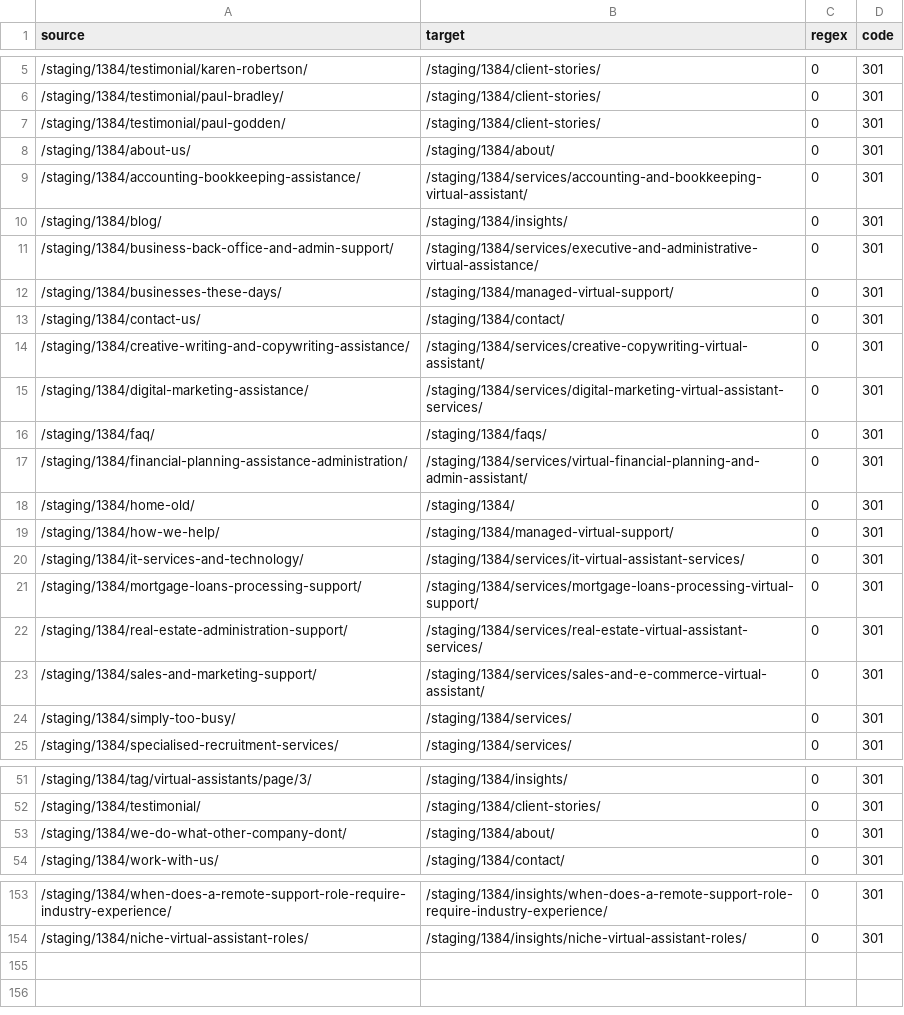
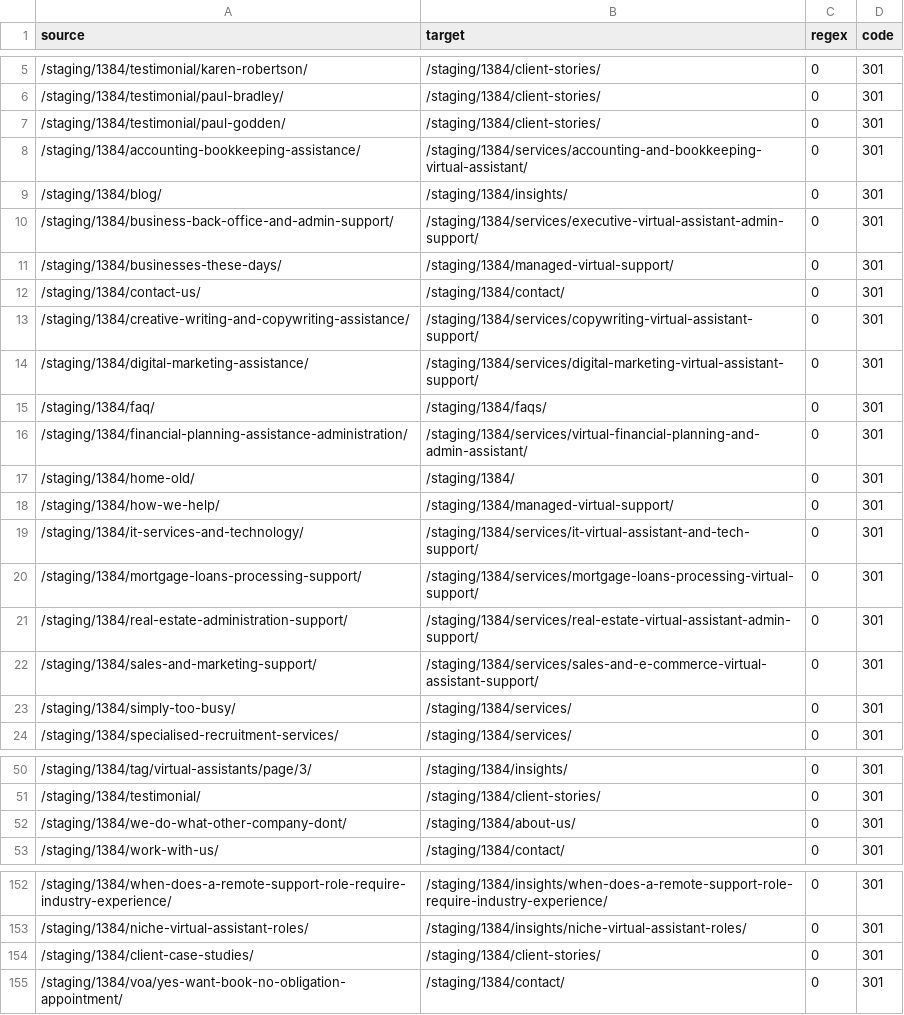
Before and after one commit to MhariLimin/VOA-Mockup, a CSV file: docs/wordpress-integration/redirects-staging-1384.csv, drawn as a sheet; only a part is shown, gaps mark what is left out.

Commit message:
Move seven services and About to the writer's SEO addresses, set the writer's Yoast titles, and fix three articles
The content writer's sheet of 2 November gives the home page, six pages and the ten services their
Yoast titles and descriptions, and seven services and About new slugs (About is now /about-us/).
Appearance > Site setup gains an "Apply the addresses and SEO update" button that renames the
existing posts, keeps their Website Content edits, writes the Yoast fields and fixes the broken
links found in three articles; it was run and checked on staging. The launch redirect file now has
154 rows: targets moved to the new addresses, the About Us row dropped, and the client's new
/client-case-studies/ and /voa/ rows added. The go-live checklist and launch plan record the
review, with the items moved to after launch.

```diff
--- a/docs/wordpress-integration/redirects-staging-1384.csv
+++ b/docs/wordpress-integration/redirects-staging-1384.csv
@@ -7,10 +7,9 @@ source,target,regex,code
 /staging/1384/testimonial/paul-godden/,/staging/1384/client-stories/,0,301
-/staging/1384/about-us/,/staging/1384/about/,0,301
 /staging/1384/accounting-bookkeeping-assistance/,/staging/1384/services/accounting-and-bookkeeping-virtual-assistant/,0,301
 /staging/1384/blog/,/staging/1384/insights/,0,301
-/staging/1384/business-back-office-and-admin-support/,/staging/1384/services/executive-and-administrative-virtual-assistance/,0,301
+/staging/1384/business-back-office-and-admin-support/,/staging/1384/services/executive-virtual-assistant-admin-support/,0,301
 /staging/1384/businesses-these-days/,/staging/1384/managed-virtual-support/,0,301
 /staging/1384/contact-us/,/staging/1384/contact/,0,301
-/staging/1384/creative-writing-and-copywriting-assistance/,/staging/1384/services/creative-copywriting-virtual-assistant/,0,301
-/staging/1384/digital-marketing-assistance/,/staging/1384/services/digital-marketing-virtual-assistant-services/,0,301
+/staging/1384/creative-writing-and-copywriting-assistance/,/staging/1384/services/copywriting-virtual-assistant-support/,0,301
+/staging/1384/digital-marketing-assistance/,/staging/1384/services/digital-marketing-virtual-assistant-support/,0,301
 /staging/1384/faq/,/staging/1384/faqs/,0,301
@@ -19,6 +18,6 @@ source,target,regex,code
 /staging/1384/how-we-help/,/staging/1384/managed-virtual-support/,0,301
-/staging/1384/it-services-and-technology/,/staging/1384/services/it-virtual-assistant-services/,0,301
+/staging/1384/it-services-and-technology/,/staging/1384/services/it-virtual-assistant-and-tech-support/,0,301
 /staging/1384/mortgage-loans-processing-support/,/staging/1384/services/mortgage-loans-processing-virtual-support/,0,301
-/staging/1384/real-estate-administration-support/,/staging/1384/services/real-estate-virtual-assistant-services/,0,301
-/staging/1384/sales-and-marketing-support/,/staging/1384/services/sales-and-e-commerce-virtual-assistant/,0,301
+/staging/1384/real-estate-administration-support/,/staging/1384/services/real-estate-virtual-assistant-admin-support/,0,301
+/staging/1384/sales-and-marketing-support/,/staging/1384/services/sales-and-e-commerce-virtual-assistant-support/,0,301
 /staging/1384/simply-too-busy/,/staging/1384/services/,0,301
@@ -52,3 +51,3 @@ source,target,regex,code
 /staging/1384/testimonial/,/staging/1384/client-stories/,0,301
-/staging/1384/we-do-what-other-company-dont/,/staging/1384/about/,0,301
+/staging/1384/we-do-what-other-company-dont/,/staging/1384/about-us/,0,301
 /staging/1384/work-with-us/,/staging/1384/contact/,0,301
@@ -154 +153,3 @@ source,target,regex,code
 /staging/1384/niche-virtual-assistant-roles/,/staging/1384/insights/niche-virtual-assistant-roles/,0,301
+/staging/1384/client-case-studies/,/staging/1384/client-stories/,0,301
+/staging/1384/voa/yes-want-book-no-obligation-appointment/,/staging/1384/contact/,0,301
```
Also changed, not shown: docs/wordpress-integration/redirects.csv, 23 other files.
